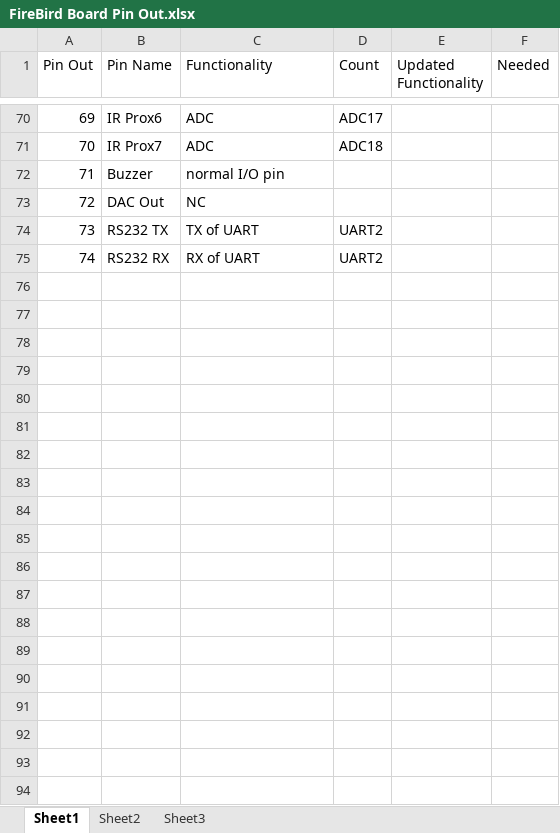
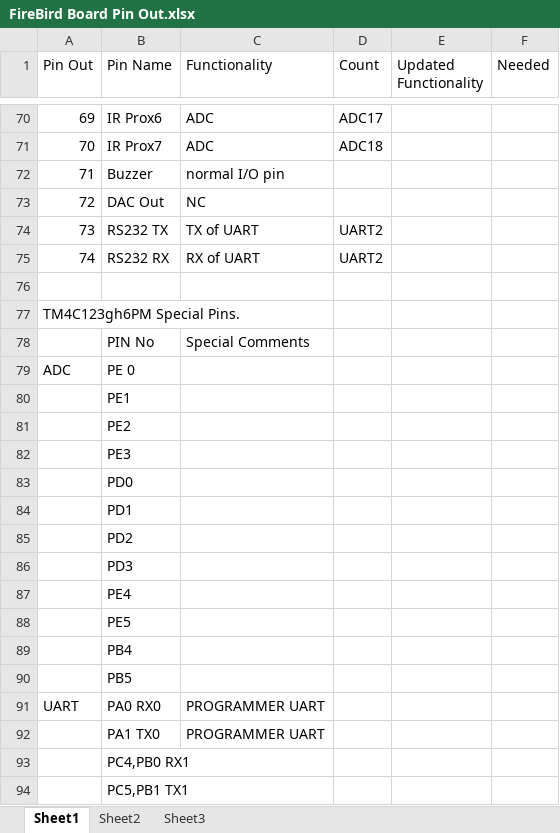
Before and after one commit to eYSIP-2017/eYSIP-2017_Development-of-Tiva-based-daughter-board-for-FireBird, an Excel workbook: FireBird Board Pin Out.xlsx, sheet Sheet1, drawn as a sheet; only a part is shown, gaps mark what is left out; values as stored, in another font and other column widths than the file's, no borders; the diff covers the shown part only; the diff names each change by its address in the sheet, - before the commit and + after, or states it on an @@ line.

Commit message:
Included Special Pins Of TM4C123Gh6PM in the sheet

```diff
--- a/FireBird Board Pin Out.xlsx (sheet Sheet1)
+++ b/FireBird Board Pin Out.xlsx (sheet Sheet1)
+row 76: (empty)
+row 77: TM4C123gh6PM Special Pins.
+row 78:  | PIN No | Special Comments
+row 79: ADC | PE 0
+row 80:  | PE1
+row 81:  | PE2
+row 82:  | PE3
+row 83:  | PD0
+row 84:  | PD1
+row 85:  | PD2
+row 86:  | PD3
+row 87:  | PE4
+row 88:  | PE5
+row 89:  | PB4
+row 90:  | PB5
+row 91: UART | PA0 RX0 | PROGRAMMER UART
+row 92:  | PA1 TX0 | PROGRAMMER UART
+row 93:  | PC4,PB0 RX1
+row 94:  | PC5,PB1 TX1
```
Also changed, not shown: 30 added rows elsewhere in this sheet.
